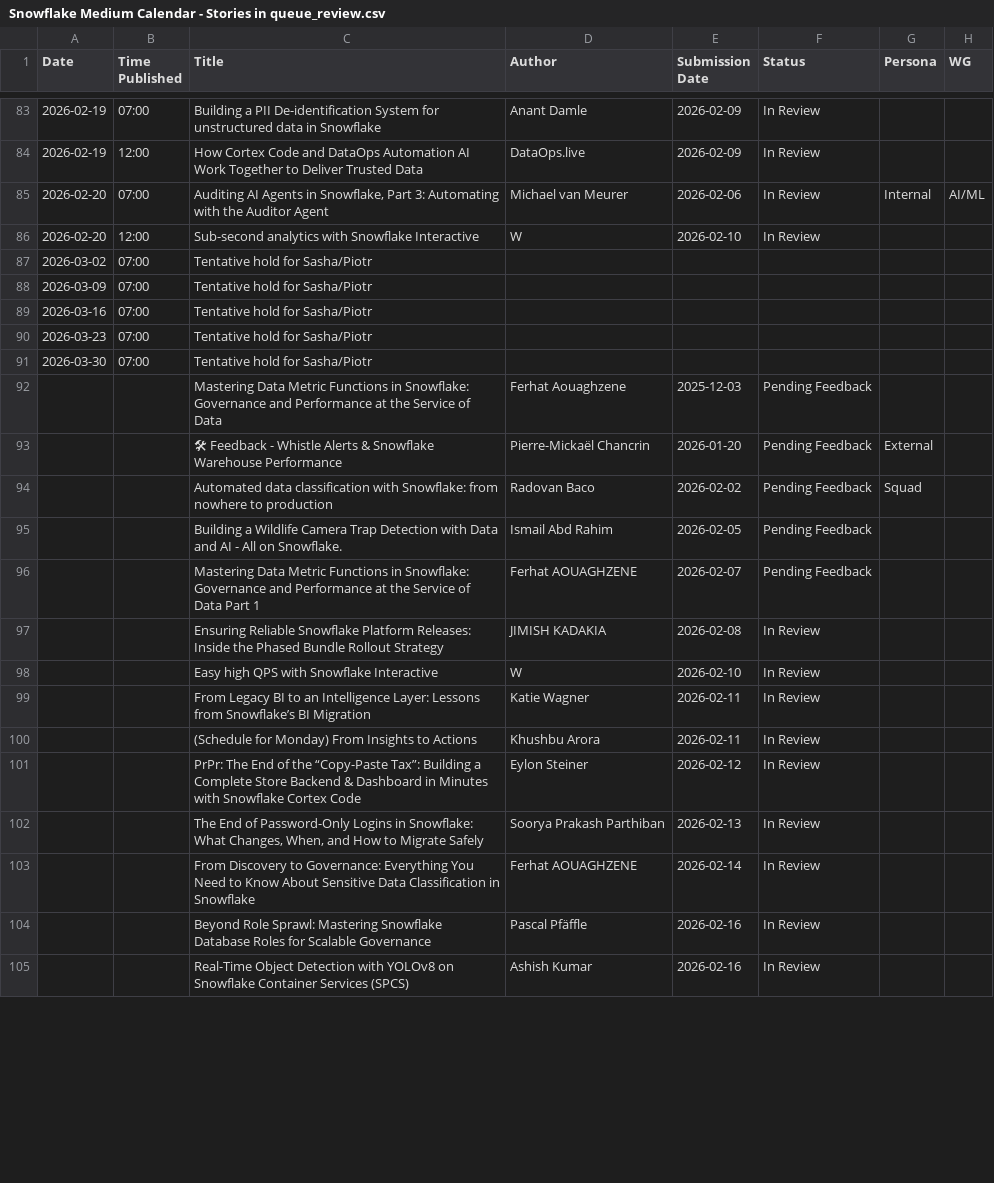
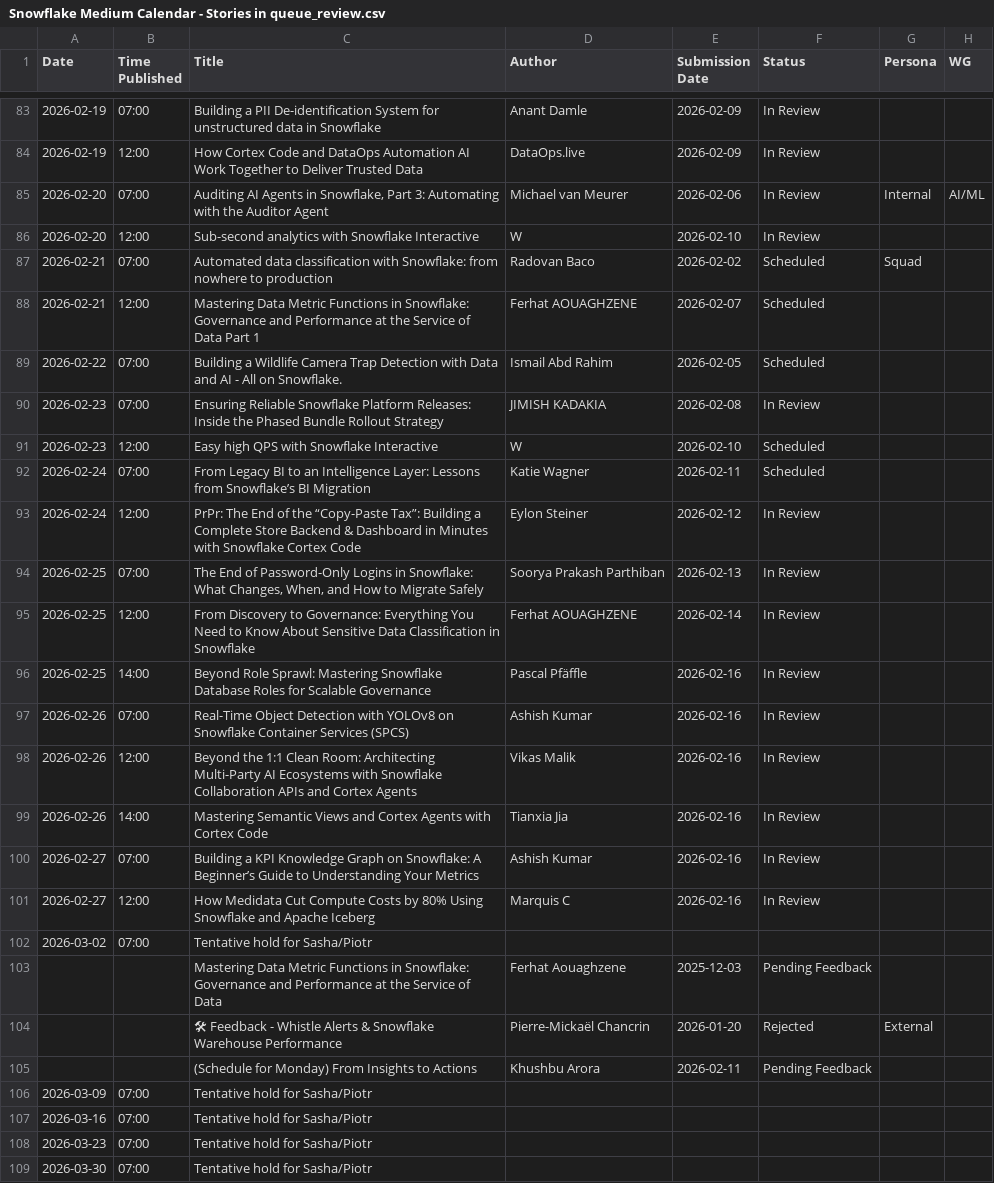
Before and after one commit to Kevinsnowflake/sheets-calendar-app, a CSV file: data/Snowflake Medium Calendar - Stories in queue_review.csv, drawn as a sheet; only a part is shown, gaps mark what is left out; removed rows and columns are numbered as before the commit, all else as after; the diff covers the shown part only; the diff names each change by its address in the sheet, - before the commit and + after, or states it on an @@ line.

Commit message:
Auto-sync: update all sources (data/Snowflake Medium Calendar - Stories in queue_review.csv)

```diff
--- a/data/Snowflake Medium Calendar - Stories in queue_review.csv
+++ b/data/Snowflake Medium Calendar - Stories in queue_review.csv
+row 87: 2026-02-21 | 07:00 | Automated data classification with Snowflake: from nowhere to production | Radovan Baco | 2026-02-02 | Scheduled | Squad
+row 88: 2026-02-21 | 12:00 | Mastering Data Metric Functions in Snowflake: Governance and Performance at the Service of Data Part 1 | Ferhat AOUAGHZENE | 2026-02-07 | Scheduled
+row 89: 2026-02-22 | 07:00 | Building a Wildlife Camera Trap Detection with Data and AI - All on Snowflake. | Ismail Abd Rahim | 2026-02-05 | Scheduled
+row 90: 2026-02-23 | 07:00 | Ensuring Reliable Snowflake Platform Releases: Inside the Phased Bundle Rollout Strategy | JIMISH KADAKIA | 2026-02-08 | In Review
+row 91: 2026-02-23 | 12:00 | Easy high QPS with Snowflake Interactive | W | 2026-02-10 | Scheduled
+row 92: 2026-02-24 | 07:00 | From Legacy BI to an Intelligence Layer: Lessons from Snowflake’s BI Migration | Katie Wagner | 2026-02-11 | Scheduled
+row 93: 2026-02-24 | 12:00 | PrPr: The End of the “Copy-Paste Tax”: Building a Complete Store Backend & Dashboard in Minutes with Snowflake Cortex Code | Eylon Steiner | 2026-02-12 | In Review
+row 94: 2026-02-25 | 07:00 | The End of Password-Only Logins in Snowflake: What Changes, When, and How to Migrate Safely | Soorya Prakash Parthiban | 2026-02-13 | In Review
+row 95: 2026-02-25 | 12:00 | From Discovery to Governance: Everything You Need to Know About Sensitive Data Classification in Snowflake | Ferhat AOUAGHZENE | 2026-02-14 | In Review
+row 96: 2026-02-25 | 14:00 | Beyond Role Sprawl: Mastering Snowflake Database Roles for Scalable Governance | Pascal Pfäffle | 2026-02-16 | In Review
+row 97: 2026-02-26 | 07:00 | Real-Time Object Detection with YOLOv8 on Snowflake Container Services (SPCS) | Ashish Kumar | 2026-02-16 | In Review
+row 98: 2026-02-26 | 12:00 | Beyond the 1:1 Clean Room: Architecting Multi-Party AI Ecosystems with Snowflake Collaboration APIs and Cortex Agents | Vikas Malik | 2026-02-16 | In Review
+row 99: 2026-02-26 | 14:00 | Mastering Semantic Views and Cortex Agents with Cortex Code | Tianxia Jia | 2026-02-16 | In Review
+row 100: 2026-02-27 | 07:00 | Building a KPI Knowledge Graph on Snowflake: A Beginner’s Guide to Understanding Your Metrics | Ashish Kumar | 2026-02-16 | In Review
+row 101: 2026-02-27 | 12:00 | How Medidata Cut Compute Costs by 80% Using Snowflake and Apache Iceberg | Marquis C | 2026-02-16 | In Review
@@ row 92 moved to row 103: Mastering Data Metric Functions in Snowf… @@
+row 104:  |  | 🛠 Feedback - Whistle Alerts & Snowflake Warehouse Performance | Pierre-Mickaël Chancrin | 2026-01-20 | Rejected | External
+row 105:  |  | (Schedule for Monday) From Insights to Actions | Khushbu Arora | 2026-02-11 | Pending Feedback
-row 93:  |  | 🛠 Feedback - Whistle Alerts & Snowflake Warehouse Performance | Pierre-Mickaël Chancrin | 2026-01-20 | Pending Feedback | External
-row 94:  |  | Automated data classification with Snowflake: from nowhere to production | Radovan Baco | 2026-02-02 | Pending Feedback | Squad
-row 95:  |  | Building a Wildlife Camera Trap Detection with Data and AI - All on Snowflake. | Ismail Abd Rahim | 2026-02-05 | Pending Feedback
-row 96:  |  | Mastering Data Metric Functions in Snowflake: Governance and Performance at the Service of Data Part 1 | Ferhat AOUAGHZENE | 2026-02-07 | Pending Feedback
-row 97:  |  | Ensuring Reliable Snowflake Platform Releases: Inside the Phased Bundle Rollout Strategy | JIMISH KADAKIA | 2026-02-08 | In Review
-row 98:  |  | Easy high QPS with Snowflake Interactive | W | 2026-02-10 | In Review
-row 99:  |  | From Legacy BI to an Intelligence Layer: Lessons from Snowflake’s BI Migration | Katie Wagner | 2026-02-11 | In Review
-row 100:  |  | (Schedule for Monday) From Insights to Actions | Khushbu Arora | 2026-02-11 | In Review
-row 101:  |  | PrPr: The End of the “Copy-Paste Tax”: Building a Complete Store Backend & Dashboard in Minutes with Snowflake Cortex Code | Eylon Steiner | 2026-02-12 | In Review
-row 102:  |  | The End of Password-Only Logins in Snowflake: What Changes, When, and How to Migrate Safely | Soorya Prakash Parthiban | 2026-02-13 | In Review
-row 103:  |  | From Discovery to Governance: Everything You Need to Know About Sensitive Data Classification in Snowflake | Ferhat AOUAGHZENE | 2026-02-14 | In Review
-row 104:  |  | Beyond Role Sprawl: Mastering Snowflake Database Roles for Scalable Governance | Pascal Pfäffle | 2026-02-16 | In Review
-row 105:  |  | Real-Time Object Detection with YOLOv8 on Snowflake Container Services (SPCS) | Ashish Kumar | 2026-02-16 | In Review
```
Also changed, not shown: 4 removed rows elsewhere in this file.
